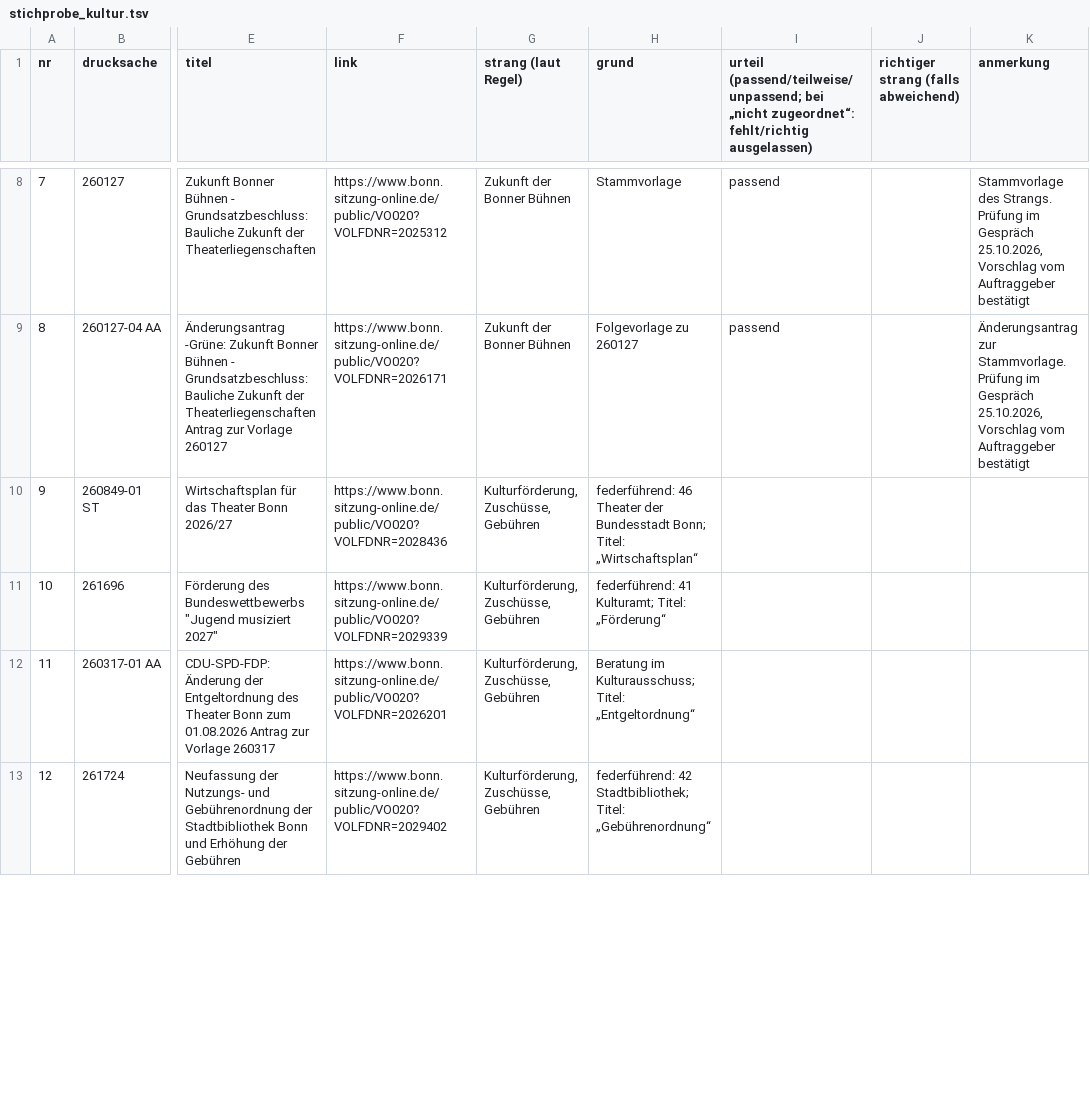
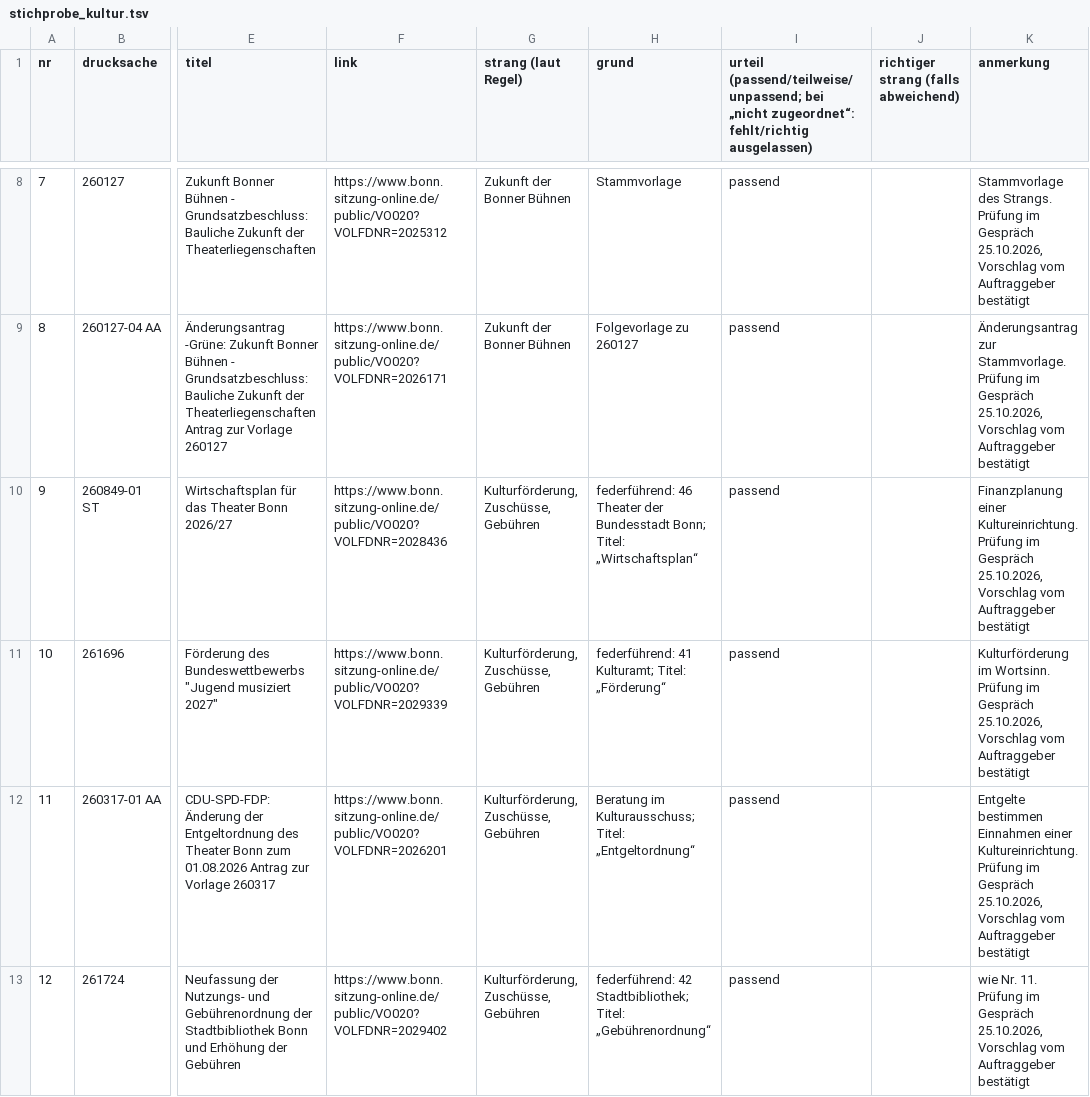
Before and after one commit to daimpad/allris-test, a TSV file: data/export/kultur/stichprobe_kultur.tsv, drawn as a sheet; only a part is shown, gaps mark what is left out; the diff covers the shown part only; the diff names each change by its address in the sheet, - before the commit and + after, or states it on an @@ line.

```diff
--- a/data/export/kultur/stichprobe_kultur.tsv
+++ b/data/export/kultur/stichprobe_kultur.tsv
-I10:I13: (empty)
+I10:I13: passend
-K10 (anmerkung): (empty)
+K10 (anmerkung): Finanzplanung einer Kultureinrichtung. Prüfung im Gespräch 25.10.2026, Vorschlag vom Auftraggeber bestätigt
-K11 (anmerkung): (empty)
+K11 (anmerkung): Kulturförderung im Wortsinn. Prüfung im Gespräch 25.10.2026, Vorschlag vom Auftraggeber bestätigt
-K12 (anmerkung): (empty)
+K12 (anmerkung): Entgelte bestimmen Einnahmen einer Kultureinrichtung. Prüfung im Gespräch 25.10.2026, Vorschlag vom Auftraggeber bestätigt
-K13 (anmerkung): (empty)
+K13 (anmerkung): wie Nr. 11. Prüfung im Gespräch 25.10.2026, Vorschlag vom Auftraggeber bestätigt
```
Also changed, not shown: 7 edited cells elsewhere in this file.
